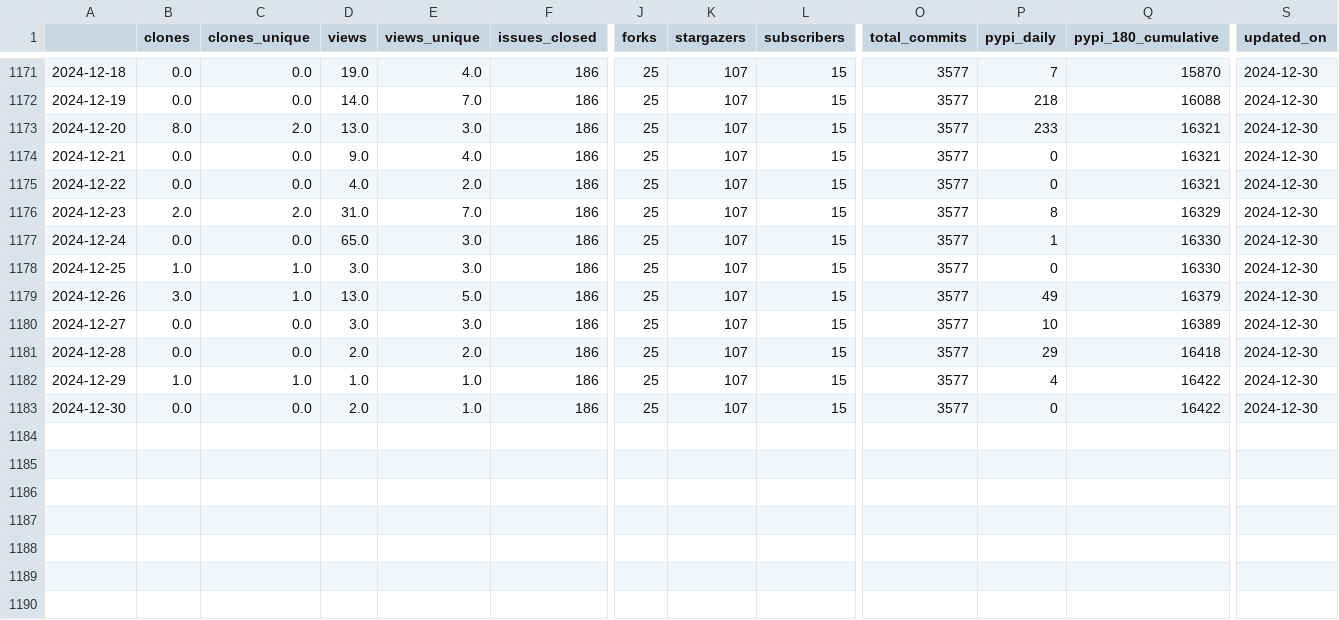
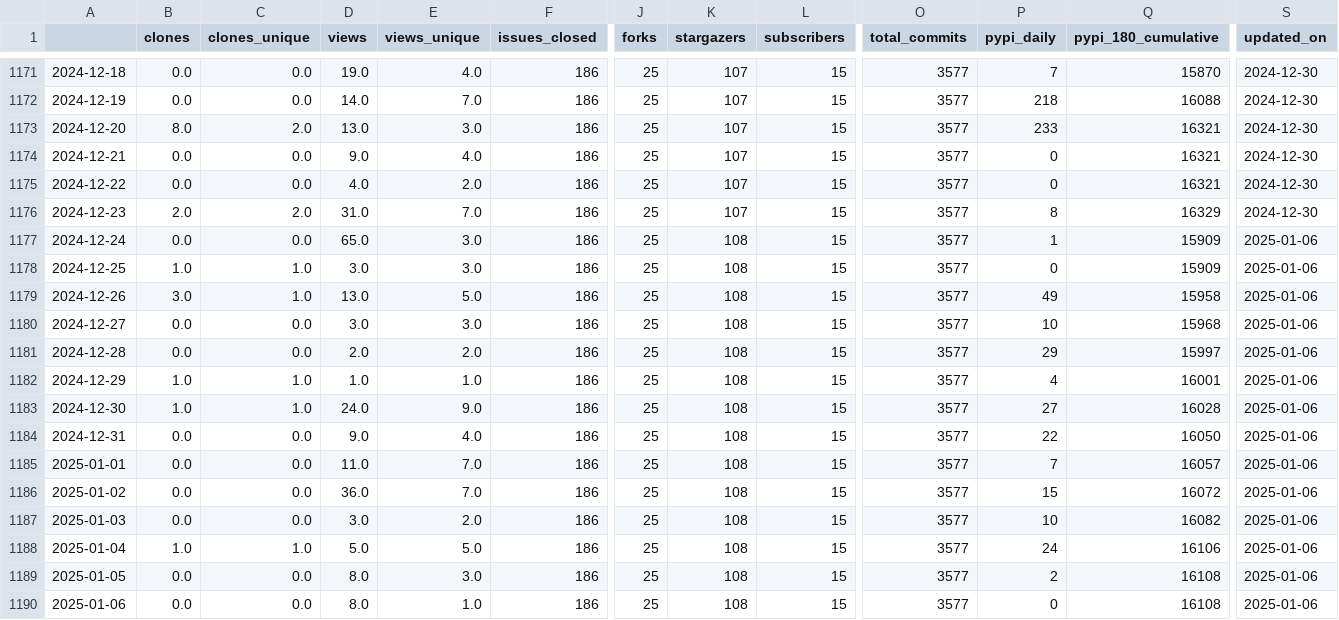
Before and after one commit to NREL/osos, a CSV file: data/rev.csv, drawn as a sheet; only a part is shown, gaps mark what is left out; rows hold the shown columns only; the diff names each change by its address in the sheet, - before the commit and + after, or states it on an @@ line.

Commit message:
update osos data and plots

```diff
--- a/data/rev.csv
+++ b/data/rev.csv
-K1177:K1183 (stargazers): 107
+K1177:K1183 (stargazers): 108
-Q1177:Q1178 (pypi_180_cumulative): 16330
+Q1177:Q1178 (pypi_180_cumulative): 15909
-S1177:S1183 (updated_on): 2024-12-30
+S1177:S1183 (updated_on): 2025-01-06
-Q1179 (pypi_180_cumulative): 16379
+Q1179 (pypi_180_cumulative): 15958
-Q1180 (pypi_180_cumulative): 16389
+Q1180 (pypi_180_cumulative): 15968
-Q1181 (pypi_180_cumulative): 16418
+Q1181 (pypi_180_cumulative): 15997
-Q1182 (pypi_180_cumulative): 16422
+Q1182 (pypi_180_cumulative): 16001
-B1183 (clones): 0.0
+B1183 (clones): 1.0
-C1183 (clones_unique): 0.0
+C1183 (clones_unique): 1.0
-D1183 (views): 2.0
+D1183 (views): 24.0
-E1183 (views_unique): 1.0
+E1183 (views_unique): 9.0
-P1183 (pypi_daily): 0
+P1183 (pypi_daily): 27
-Q1183 (pypi_180_cumulative): 16422
+Q1183 (pypi_180_cumulative): 16028
+row 1184: 2024-12-31 | 0.0 | 0.0 | 9.0 | 4.0 | 186 | 25 | 108 | 15 | 3577 | 22 | 16050 | 2025-01-06
+row 1185: 2025-01-01 | 0.0 | 0.0 | 11.0 | 7.0 | 186 | 25 | 108 | 15 | 3577 | 7 | 16057 | 2025-01-06
+row 1186: 2025-01-02 | 0.0 | 0.0 | 36.0 | 7.0 | 186 | 25 | 108 | 15 | 3577 | 15 | 16072 | 2025-01-06
+row 1187: 2025-01-03 | 0.0 | 0.0 | 3.0 | 2.0 | 186 | 25 | 108 | 15 | 3577 | 10 | 16082 | 2025-01-06
+row 1188: 2025-01-04 | 1.0 | 1.0 | 5.0 | 5.0 | 186 | 25 | 108 | 15 | 3577 | 24 | 16106 | 2025-01-06
+row 1189: 2025-01-05 | 0.0 | 0.0 | 8.0 | 3.0 | 186 | 25 | 108 | 15 | 3577 | 2 | 16108 | 2025-01-06
+row 1190: 2025-01-06 | 0.0 | 0.0 | 8.0 | 1.0 | 186 | 25 | 108 | 15 | 3577 | 0 | 16108 | 2025-01-06
```
Also changed, not shown: data/nrwal.csv, data/phygnn.csv, 20 other files.
